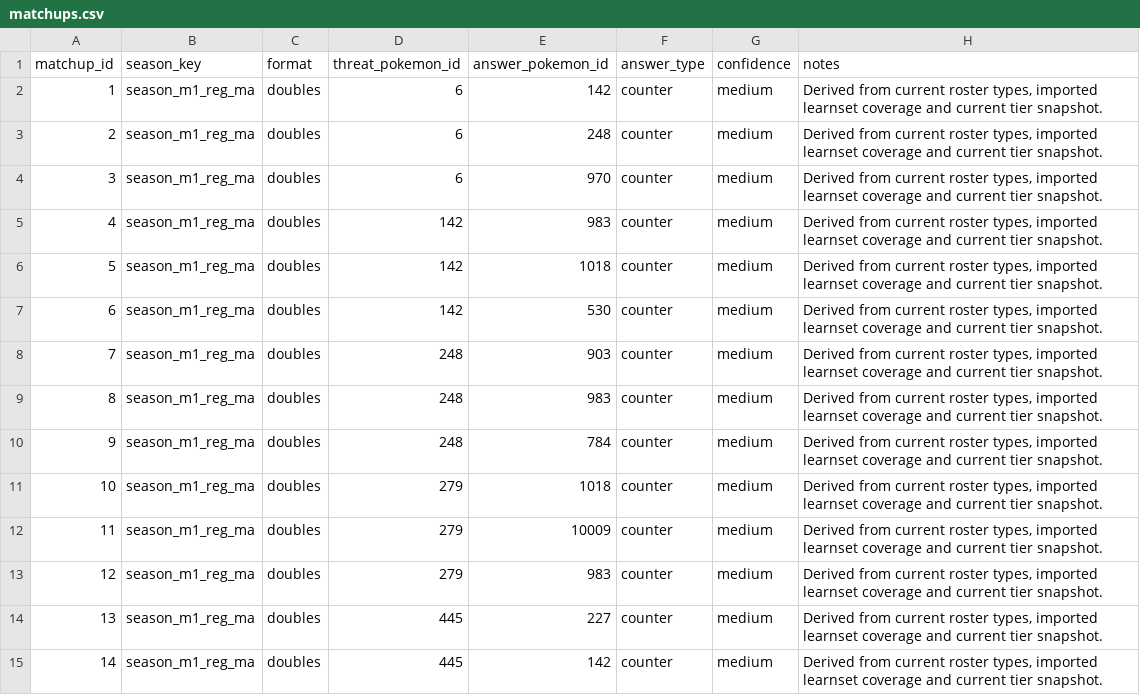
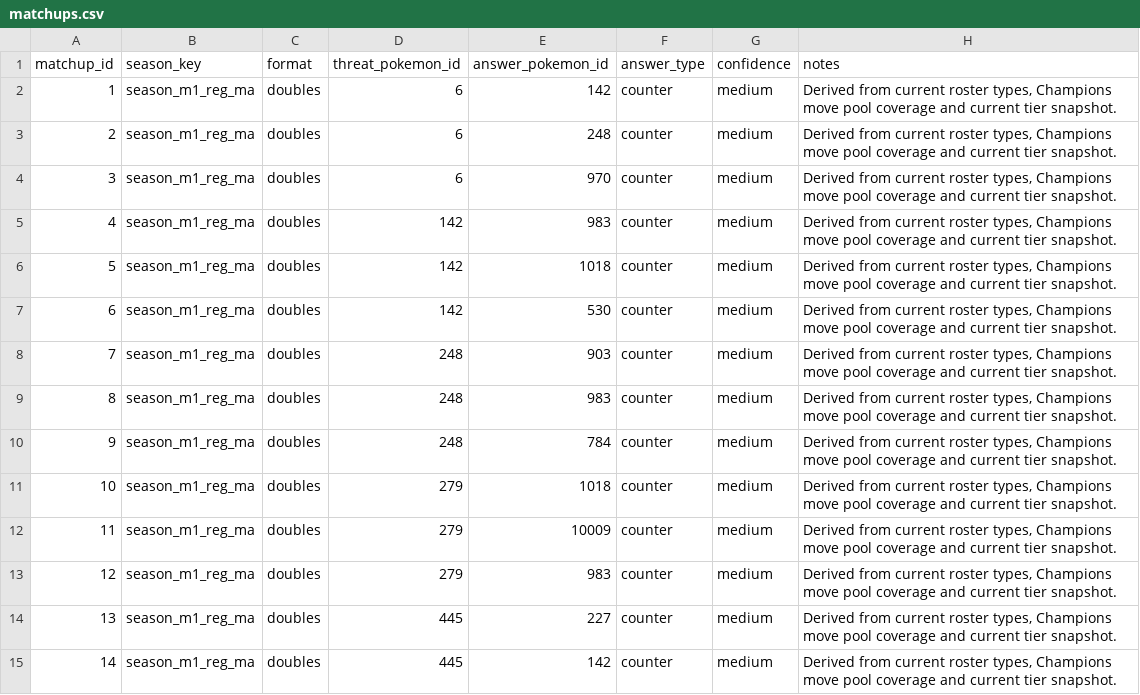
Before and after one commit to dimasmijares/pokemon-db, a CSV file: pokemon_champions_codex_final/data_raw/matchups.csv, drawn as a sheet; only a part is shown; the diff covers the shown part only.

```diff
--- a/pokemon_champions_codex_final/data_raw/matchups.csv
+++ b/pokemon_champions_codex_final/data_raw/matchups.csv
@@ -1,15 +1,15 @@
 matchup_id,season_key,format,threat_pokemon_id,answer_pokemon_id,answer_type,confidence,notes
-1,season_m1_reg_ma,doubles,6,142,counter,medium,"Derived from current roster types, imported learnset coverage and current tier snapshot."
-2,season_m1_reg_ma,doubles,6,248,counter,medium,"Derived from current roster types, imported learnset coverage and current tier snapshot."
-3,season_m1_reg_ma,doubles,6,970,counter,medium,"Derived from current roster types, imported learnset coverage and current tier snapshot."
-4,season_m1_reg_ma,doubles,142,983,counter,medium,"Derived from current roster types, imported learnset coverage and current tier snapshot."
-5,season_m1_reg_ma,doubles,142,1018,counter,medium,"Derived from current roster types, imported learnset coverage and current tier snapshot."
-6,season_m1_reg_ma,doubles,142,530,counter,medium,"Derived from current roster types, imported learnset coverage and current tier snapshot."
-7,season_m1_reg_ma,doubles,248,903,counter,medium,"Derived from current roster types, imported learnset coverage and current tier snapshot."
-8,season_m1_reg_ma,doubles,248,983,counter,medium,"Derived from current roster types, imported learnset coverage and current tier snapshot."
-9,season_m1_reg_ma,doubles,248,784,counter,medium,"Derived from current roster types, imported learnset coverage and current tier snapshot."
-10,season_m1_reg_ma,doubles,279,1018,counter,medium,"Derived from current roster types, imported learnset coverage and current tier snapshot."
-11,season_m1_reg_ma,doubles,279,10009,counter,medium,"Derived from current roster types, imported learnset coverage and current tier snapshot."
-12,season_m1_reg_ma,doubles,279,983,counter,medium,"Derived from current roster types, imported learnset coverage and current tier snapshot."
-13,season_m1_reg_ma,doubles,445,227,counter,medium,"Derived from current roster types, imported learnset coverage and current tier snapshot."
-14,season_m1_reg_ma,doubles,445,142,counter,medium,"Derived from current roster types, imported learnset coverage and current tier snapshot."
+1,season_m1_reg_ma,doubles,6,142,counter,medium,"Derived from current roster types, Champions move pool coverage and current tier snapshot."
+2,season_m1_reg_ma,doubles,6,248,counter,medium,"Derived from current roster types, Champions move pool coverage and current tier snapshot."
+3,season_m1_reg_ma,doubles,6,970,counter,medium,"Derived from current roster types, Champions move pool coverage and current tier snapshot."
+4,season_m1_reg_ma,doubles,142,983,counter,medium,"Derived from current roster types, Champions move pool coverage and current tier snapshot."
+5,season_m1_reg_ma,doubles,142,1018,counter,medium,"Derived from current roster types, Champions move pool coverage and current tier snapshot."
+6,season_m1_reg_ma,doubles,142,530,counter,medium,"Derived from current roster types, Champions move pool coverage and current tier snapshot."
+7,season_m1_reg_ma,doubles,248,903,counter,medium,"Derived from current roster types, Champions move pool coverage and current tier snapshot."
+8,season_m1_reg_ma,doubles,248,983,counter,medium,"Derived from current roster types, Champions move pool coverage and current tier snapshot."
+9,season_m1_reg_ma,doubles,248,784,counter,medium,"Derived from current roster types, Champions move pool coverage and current tier snapshot."
+10,season_m1_reg_ma,doubles,279,1018,counter,medium,"Derived from current roster types, Champions move pool coverage and current tier snapshot."
+11,season_m1_reg_ma,doubles,279,10009,counter,medium,"Derived from current roster types, Champions move pool coverage and current tier snapshot."
+12,season_m1_reg_ma,doubles,279,983,counter,medium,"Derived from current roster types, Champions move pool coverage and current tier snapshot."
+13,season_m1_reg_ma,doubles,445,227,counter,medium,"Derived from current roster types, Champions move pool coverage and current tier snapshot."
+14,season_m1_reg_ma,doubles,445,142,counter,medium,"Derived from current roster types, Champions move pool coverage and current tier snapshot."
```
Also changed, not shown: 34 edited cells elsewhere in this file, pokemon_champions_codex_final/data_raw/pokemon_archetypes.csv, 4 other files.
